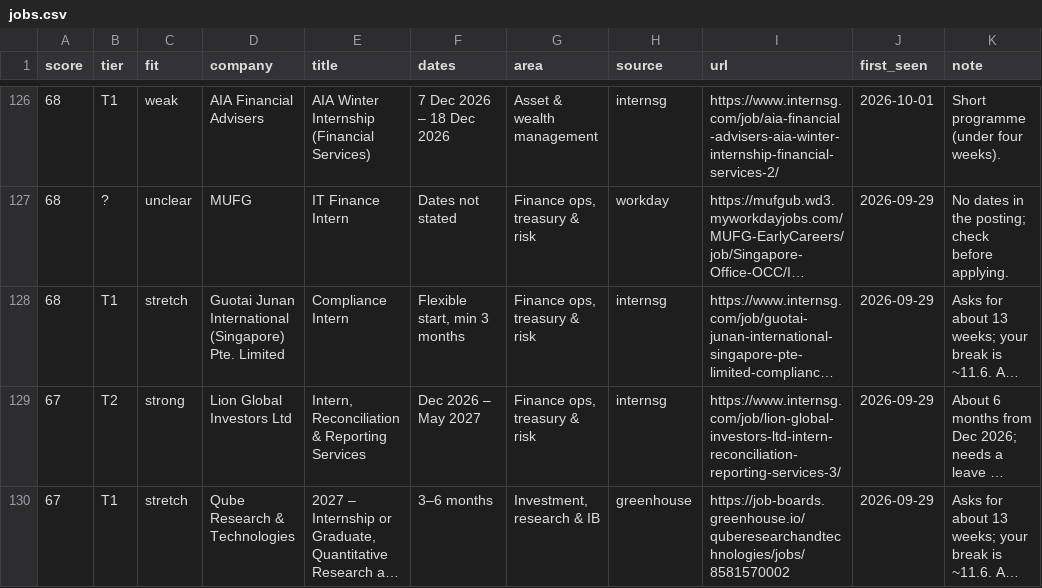
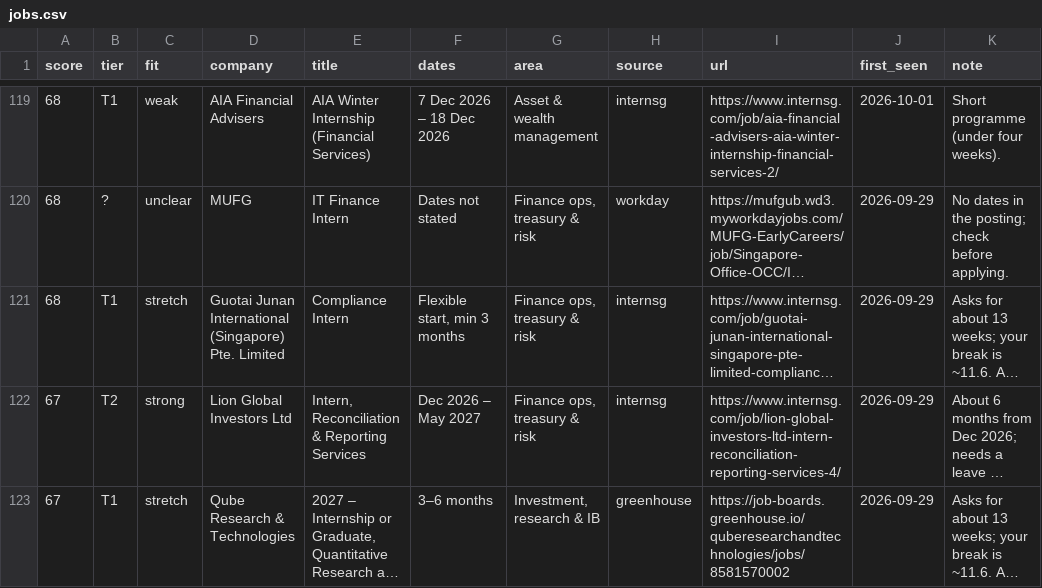
Before and after one commit to uclokm/internradar, a CSV file: data/jobs.csv, drawn as a sheet; only a part is shown, gaps mark what is left out; long unchanged cells end in …; addresses are those after the commit; the diff covers the shown part only; the diff names each change by its address in the sheet, - before the commit and + after, or states it on an @@ line.

```diff
--- a/data/jobs.csv
+++ b/data/jobs.csv
-I122 (url): https://www.internsg.com/job/lion-global-investors-ltd-intern-reconciliation-reporting-services-3/
+I122 (url): https://www.internsg.com/job/lion-global-investors-ltd-intern-reconciliation-reporting-services-4/
```
Also changed, not shown: 5 added rows and 11 removed rows elsewhere in this file, 3 other files.
